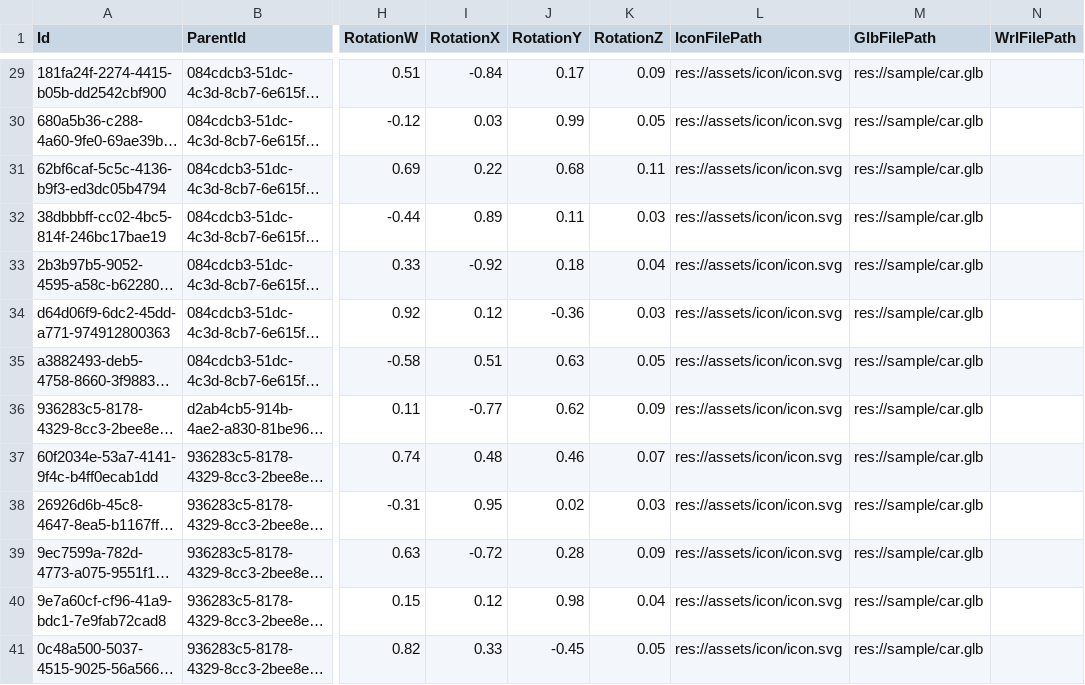
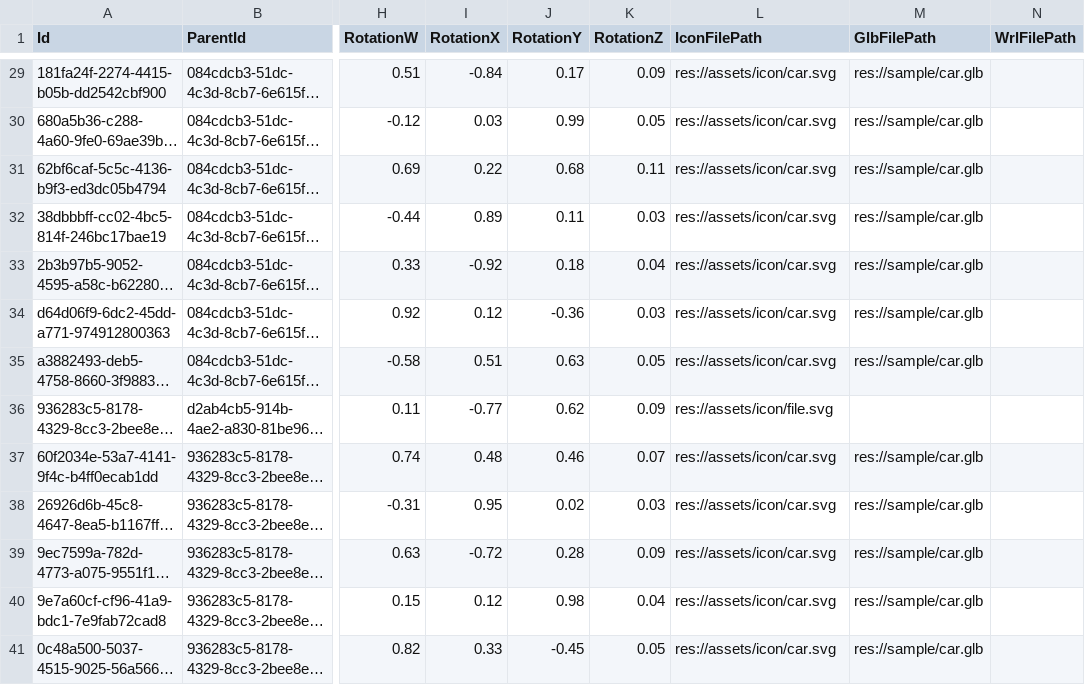
Before and after one commit to GuyISO/CoaXis, a CSV file: CoaXisViewer/sample/modeldata.csv, drawn as a sheet; only a part is shown, gaps mark what is left out; long unchanged cells end in …; the diff covers the shown part only; the diff names each change by its address in the sheet, - before the commit and + after, or states it on an @@ line.

```diff
--- a/CoaXisViewer/sample/modeldata.csv
+++ b/CoaXisViewer/sample/modeldata.csv
-L29:L35 (IconFilePath): res://assets/icon/icon.svg
+L29:L35 (IconFilePath): res://assets/icon/car.svg
-L36 (IconFilePath): res://assets/icon/icon.svg
+L36 (IconFilePath): res://assets/icon/file.svg
-M36 (GlbFilePath): res://sample/car.glb
+M36 (GlbFilePath): (empty)
-L37:L41 (IconFilePath): res://assets/icon/icon.svg
+L37:L41 (IconFilePath): res://assets/icon/car.svg
```
Also changed, not shown: 36 edited cells elsewhere in this file, 43 other files.
